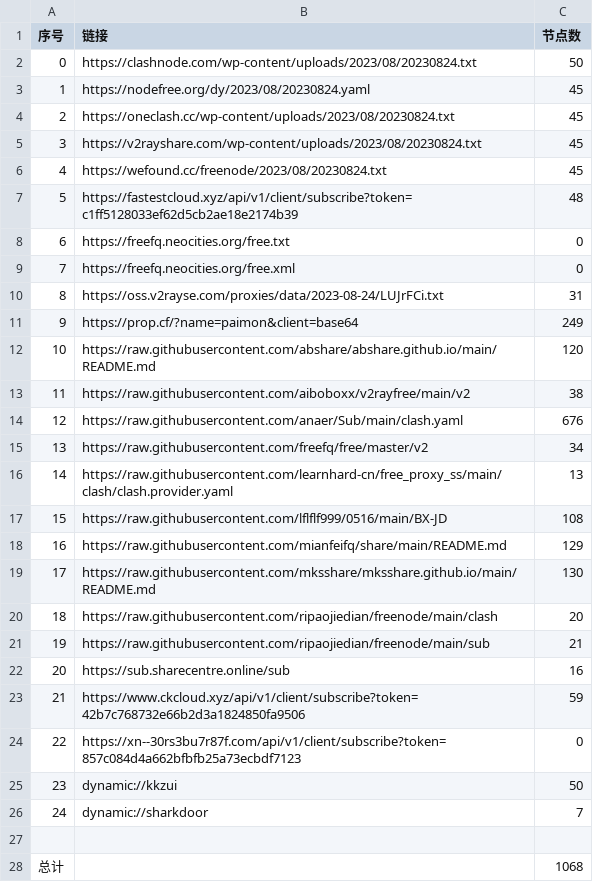
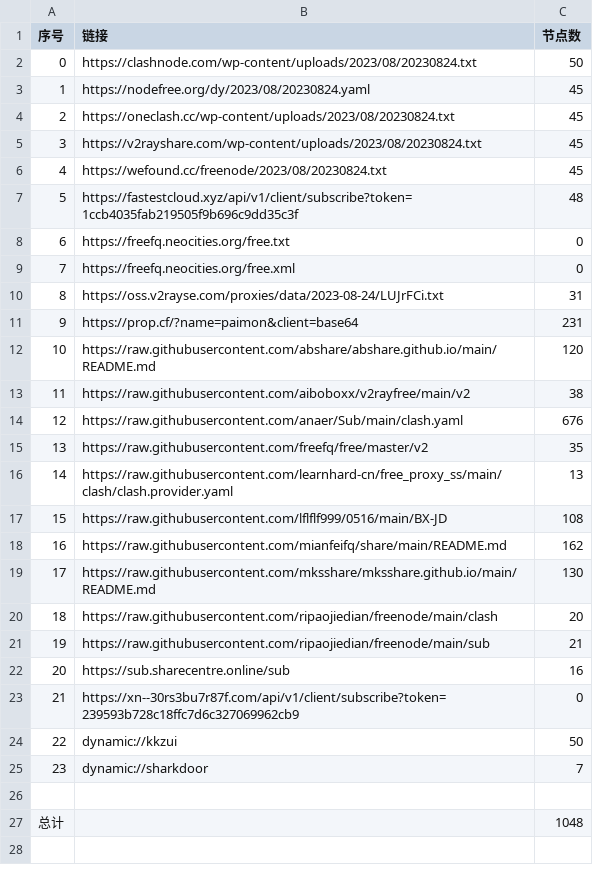
Before and after one commit to chxxyz2004/NoMoreWalls, a CSV file: list_result.csv, drawn as a sheet; removed rows and columns are numbered as before the commit, all else as after; the diff names each change by its address in the sheet, - before the commit and + after, or states it on an @@ line.

```diff
--- a/list_result.csv
+++ b/list_result.csv
-B7 (链接): https://fastestcloud.xyz/api/v1/client/subscribe?token=c1ff5128033ef62d5cb2ae18e2174b39
+B7 (链接): https://fastestcloud.xyz/api/v1/client/subscribe?token=1ccb4035fab219505f9b696c9dd35c3f
-C11 (节点数): 249
+C11 (节点数): 231
-C15 (节点数): 34
+C15 (节点数): 35
-C18 (节点数): 129
+C18 (节点数): 162
-row 23: 21 | https://www.ckcloud.xyz/api/v1/client/subscribe?token=42b7c768732e66b2d3a1824850fa9506 | 59
@@ column A (序号) renumbered between rows 23 and 25 @@
-B23 (链接): https://xn--30rs3bu7r87f.com/api/v1/client/subscribe?token=857c084d4a662bfbfb25a73ecbdf7123
+B23 (链接): https://xn--30rs3bu7r87f.com/api/v1/client/subscribe?token=239593b728c18ffc7d6c327069962cb9
-C27 (节点数): 1068
+C27 (节点数): 1048
```
Also changed, not shown: 5 other files.
